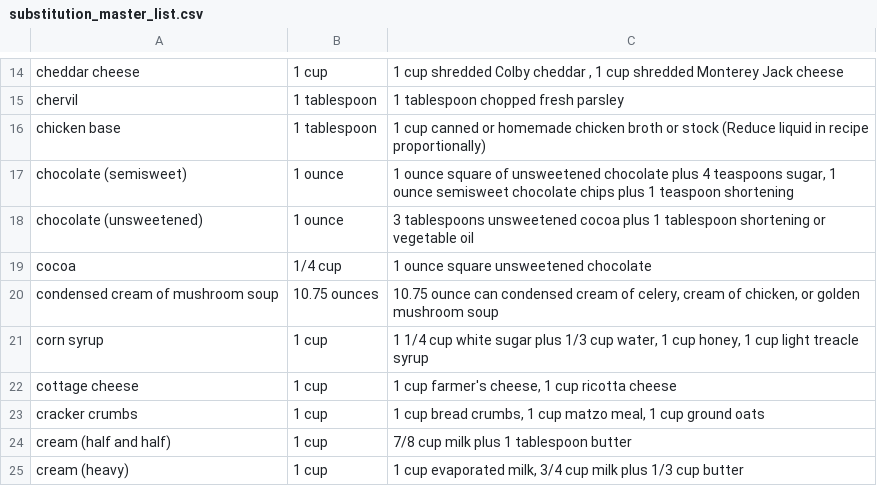
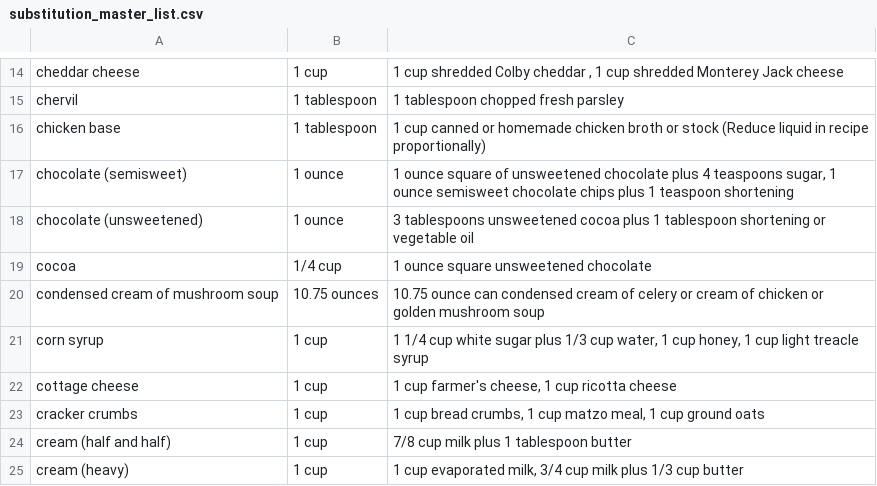
Before and after one commit to williamtonks/Sous, a CSV file: test_files_substitution/substitution_master_list.csv, drawn as a sheet; only a part is shown, gaps mark what is left out.

```diff
--- a/test_files_substitution/substitution_master_list.csv
+++ b/test_files_substitution/substitution_master_list.csv
@@ -19,3 +19,3 @@ chocolate (unsweetened),1 ounce,3 tablespoons unsweetened cocoa plus 1 tablespoo
 cocoa,1/4 cup,1 ounce square unsweetened chocolate
-condensed cream of mushroom soup,10.75 ounces,"10.75 ounce can condensed cream of celery, cream of chicken, or golden mushroom soup"
+condensed cream of mushroom soup,10.75 ounces,10.75 ounce can condensed cream of celery or cream of chicken or golden mushroom soup
 corn syrup,1 cup,"1 1/4 cup white sugar plus 1/3 cup water, 1 cup honey, 1 cup light treacle syrup"
```
Also changed, not shown: 2 other files.
